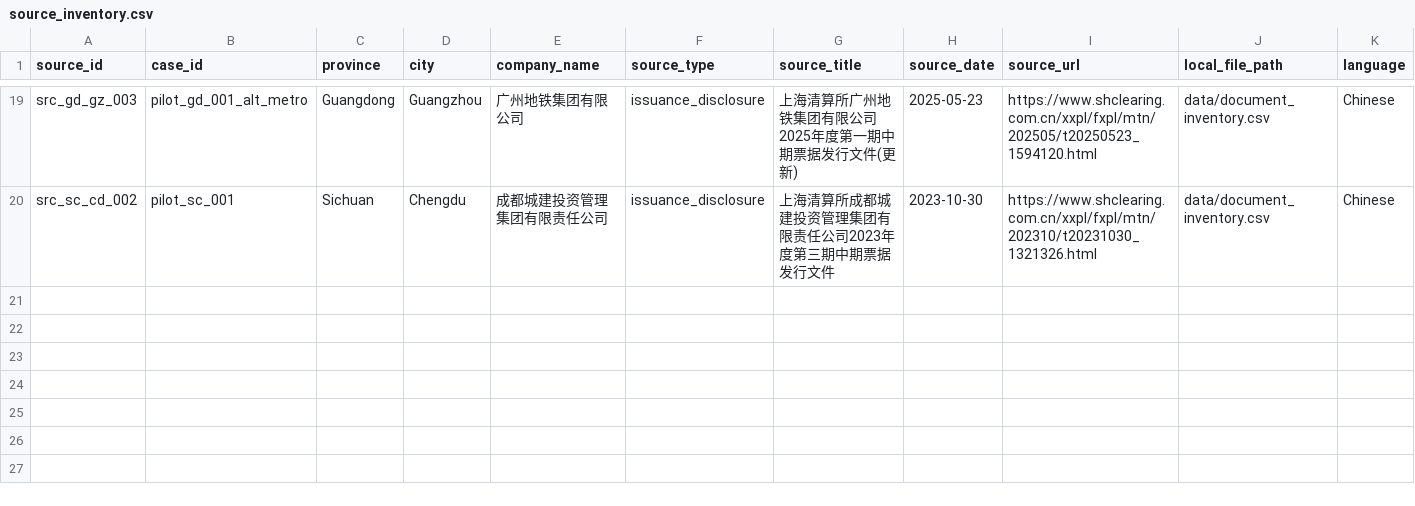
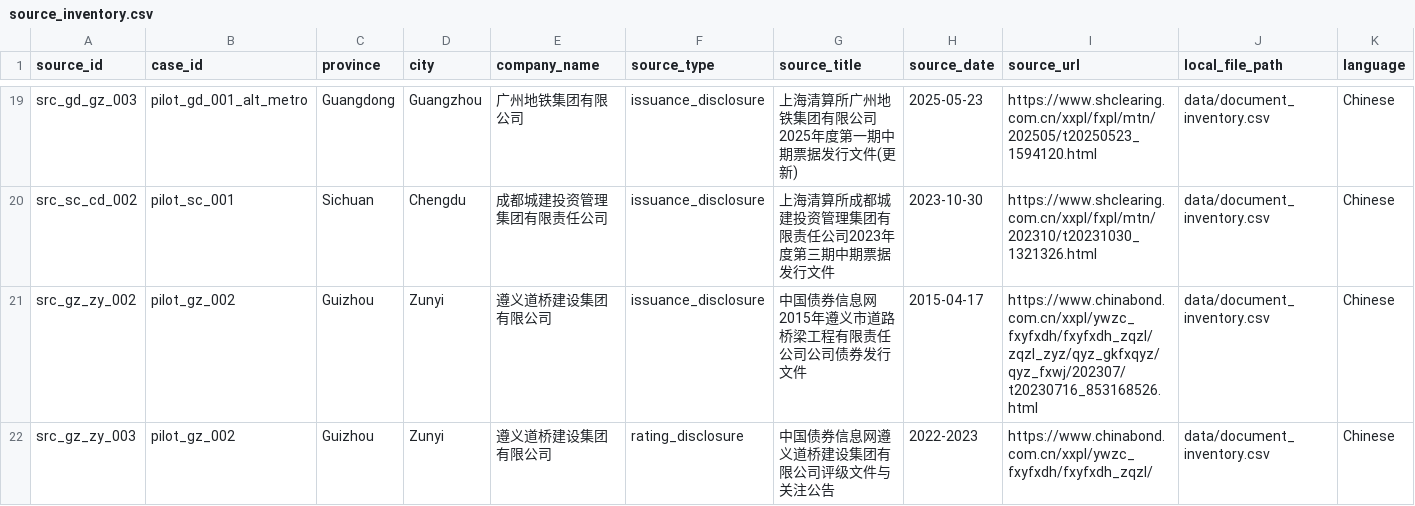
Before and after one commit to Shunyu1001/LGFV, a CSV file: data/source_inventory.csv, drawn as a sheet; only a part is shown, gaps mark what is left out; rows hold the shown columns only; the diff names each change by its address in the sheet, - before the commit and + after, or states it on an @@ line.

```diff
--- a/data/source_inventory.csv
+++ b/data/source_inventory.csv
+row 21: src_gz_zy_002 | pilot_gz_002 | Guizhou | Zunyi | 遵义道桥建设集团有限公司 | issuance_disclosure | 中国债券信息网2015年遵义市道路桥梁工程有限责任公司公司债券发行文件 | 2015-04-17 | https://www.chinabond.com.cn/xxpl/ywzc_fxyfxdh/fxyfxdh_zqzl/zqzl_zyz/qyz_gkfxqyz/qyz_fxwj/202307/t20230716_853168526.html | data/document_inventory.csv | Chinese
+row 22: src_gz_zy_003 | pilot_gz_002 | Guizhou | Zunyi | 遵义道桥建设集团有限公司 | rating_disclosure | 中国债券信息网遵义道桥建设集团有限公司评级文件与关注公告 | 2022-2023 | https://www.chinabond.com.cn/xxpl/ywzc_fxyfxdh/fxyfxdh_zqzl/ | data/document_inventory.csv | Chinese
```
Also changed, not shown: data/document_inventory.csv, 3 other files.
